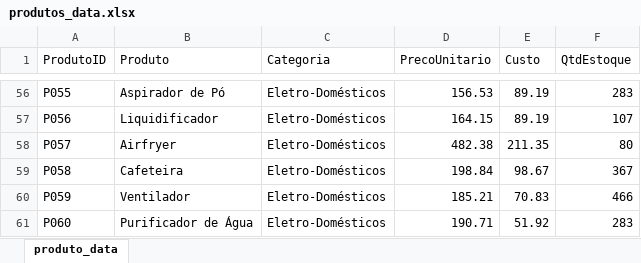
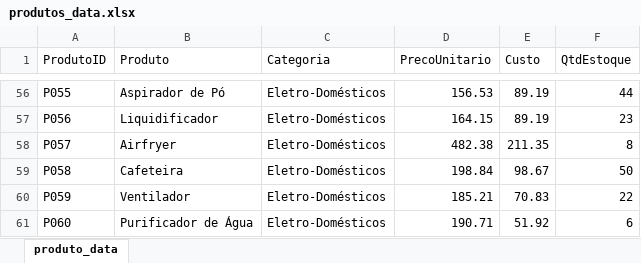
Before and after one commit to wendellbarcelos/Analise_Vendas_e_Performance, an Excel workbook: produtos_data.xlsx, sheet produto_data, drawn as a sheet; only a part is shown, gaps mark what is left out; values as stored, in another font and other column widths than the file's, no borders; the diff covers the shown part only; the diff names each change by its address in the sheet, - before the commit and + after, or states it on an @@ line.

```diff
--- a/produtos_data.xlsx (sheet produto_data)
+++ b/produtos_data.xlsx (sheet produto_data)
-F56 (QtdEstoque): 283
+F56 (QtdEstoque): 44
-F57 (QtdEstoque): 107
+F57 (QtdEstoque): 23
-F58 (QtdEstoque): 80
+F58 (QtdEstoque): 8
-F59 (QtdEstoque): 367
+F59 (QtdEstoque): 50
-F60 (QtdEstoque): 466
+F60 (QtdEstoque): 22
-F61 (QtdEstoque): 283
+F61 (QtdEstoque): 6
```
Also changed, not shown: 54 edited cells elsewhere in this sheet, 2 other files.
